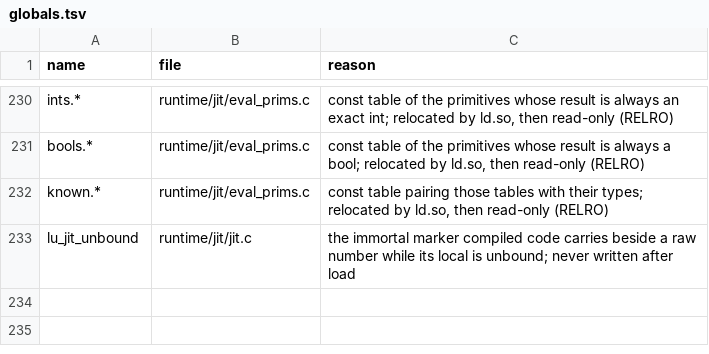
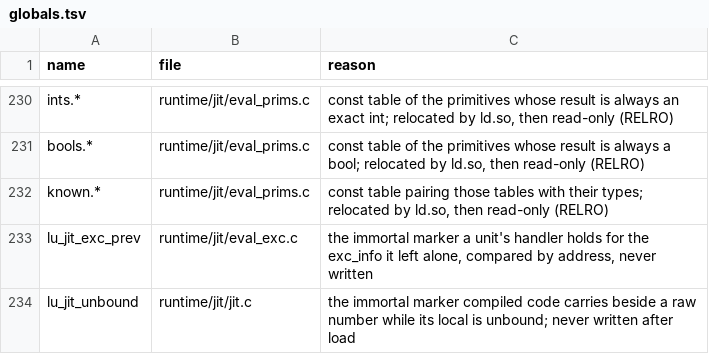
Before and after one commit to wedow/lucifer, a TSV file: tools/abi/globals.tsv, drawn as a sheet; only a part is shown, gaps mark what is left out; the diff names each change by its address in the sheet, - before the commit and + after, or states it on an @@ line.

Commit message:
fix: explain the handler exc_info marker, drop built lanes from NOT_BUILT
The daily's check-globals and check-jit failed: the marker added with
in-unit handlers had no reason in globals.tsv, and cmethods and useriter
now build.

```diff
--- a/tools/abi/globals.tsv
+++ b/tools/abi/globals.tsv
+row 233: lu_jit_exc_prev | runtime/jit/eval_exc.c | the immortal marker a unit's handler holds for the exc_info it left alone, compared by address, never written
```
Also changed, not shown: 1 other file.
